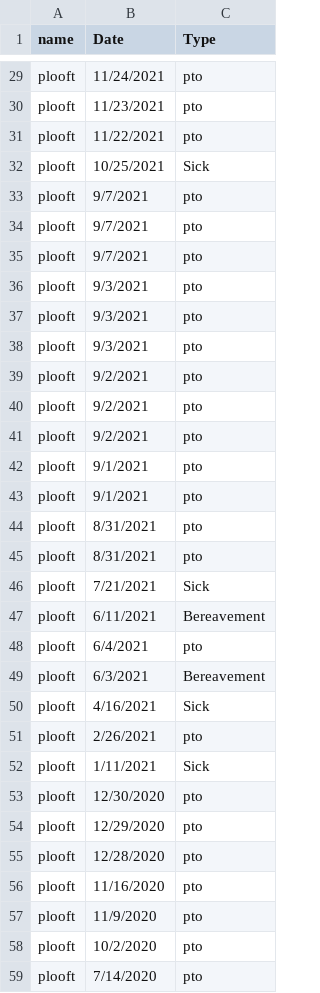
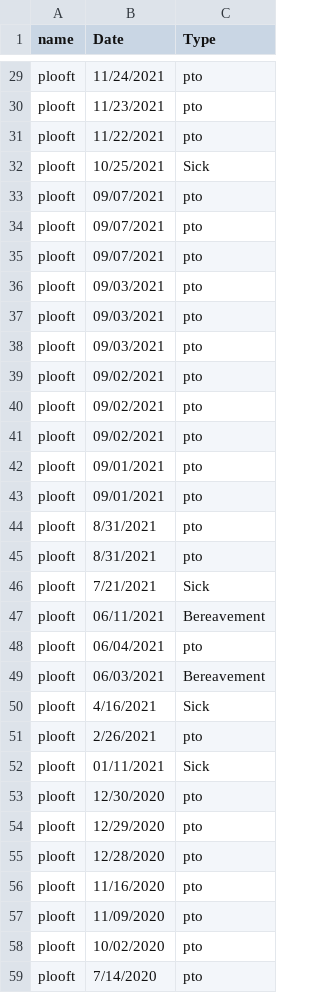
Before and after one commit to Guidewire-Software-Open-Source/PtoTracker, a CSV file: ptoSick.csv, drawn as a sheet; only a part is shown, gaps mark what is left out; the diff covers the shown part only.

```diff
--- a/ptoSick.csv
+++ b/ptoSick.csv
@@ -33,11 +33,11 @@ plooft,10/25/2021,Sick,,,,,,
-plooft,9/7/2021,pto,,,,,,
-plooft,9/7/2021,pto,,,,,,
-plooft,9/7/2021,pto,,,,,,
-plooft,9/3/2021,pto,,,,,,
-plooft,9/3/2021,pto,,,,,,
-plooft,9/3/2021,pto,,,,,,
-plooft,9/2/2021,pto,,,,,,
-plooft,9/2/2021,pto,,,,,,
-plooft,9/2/2021,pto,,,,,,
-plooft,9/1/2021,pto,,,,,,
-plooft,9/1/2021,pto,,,,,,
+plooft,09/07/2021,pto
+plooft,09/07/2021,pto
+plooft,09/07/2021,pto
+plooft,09/03/2021,pto
+plooft,09/03/2021,pto
+plooft,09/03/2021,pto
+plooft,09/02/2021,pto
+plooft,09/02/2021,pto
+plooft,09/02/2021,pto
+plooft,09/01/2021,pto
+plooft,09/01/2021,pto
@@ -47,3 +47,3 @@ plooft,7/21/2021,Sick,,,,,,
-plooft,6/11/2021,Bereavement,,,,,,
-plooft,6/4/2021,pto,,,,,,
-plooft,6/3/2021,Bereavement,,,,,,
+plooft,06/11/2021,Bereavement
+plooft,06/04/2021,pto
+plooft,06/03/2021,Bereavement
@@ -52 +52 @@ plooft,2/26/2021,pto,,,,,,
-plooft,1/11/2021,Sick,,,,,,
+plooft,01/11/2021,Sick
@@ -57,2 +57,2 @@ plooft,11/16/2020,pto,,,,,,
-plooft,11/9/2020,pto,,,,,,
-plooft,10/2/2020,pto,,,,,,
+plooft,11/09/2020,pto
+plooft,10/02/2020,pto
```
Also changed, not shown: 22 edited cells elsewhere in this file, 6 other files.
